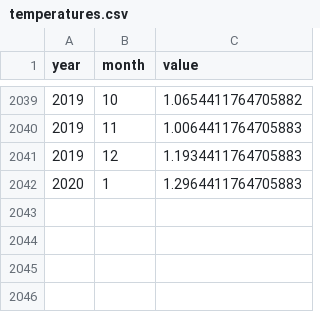
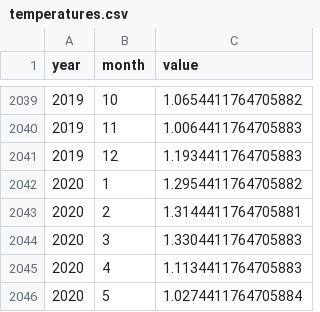
Before and after one commit to openclimatedata/openclimatedata.net, a CSV file: climate-spirals/temperatures.csv, drawn as a sheet; only a part is shown, gaps mark what is left out.

Commit message:
Update data

```diff
--- a/climate-spirals/temperatures.csv
+++ b/climate-spirals/temperatures.csv
@@ -2041,2 +2041,6 @@ year,month,value
 2019,12,1.1934411764705883
-2020,1,1.2964411764705883
+2020,1,1.2954411764705882
+2020,2,1.3144411764705881
+2020,3,1.3304411764705883
+2020,4,1.1134411764705883
+2020,5,1.0274411764705884
```
Also changed, not shown: climate-spirals/concentrations.csv.
